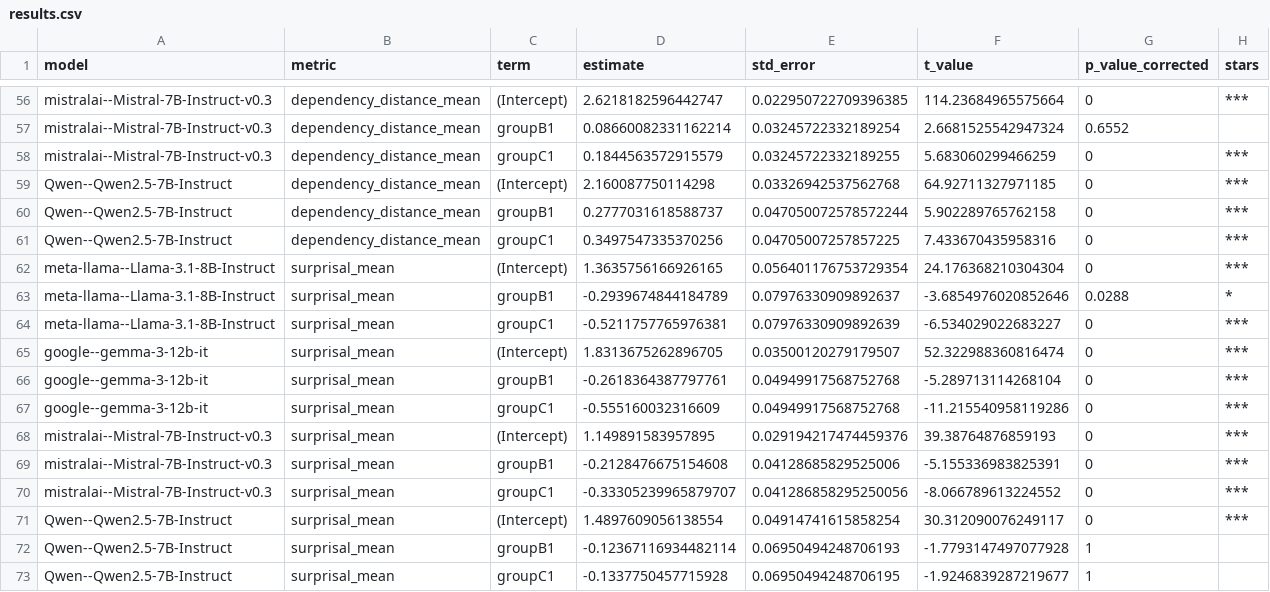
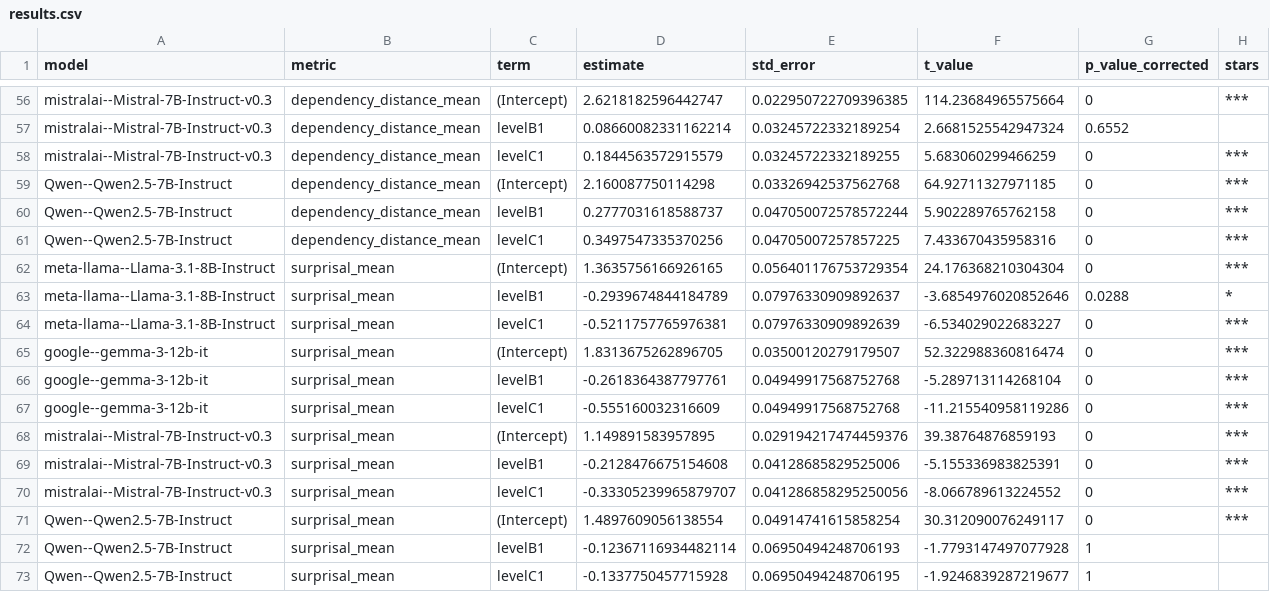
Before and after one commit to INTERACT-LLM/alignment-drift-llms, a CSV file: results/v3.0/mixed_effects/results.csv, drawn as a sheet; only a part is shown, gaps mark what is left out; the diff covers the shown part only; the diff names each change by its address in the sheet, - before the commit and + after, or states it on an @@ line.

Commit message:
fix: make latex table into two, update to "level"

```diff
--- a/results/v3.0/mixed_effects/results.csv
+++ b/results/v3.0/mixed_effects/results.csv
-C57 (term): groupB1
+C57 (term): levelB1
-C58 (term): groupC1
+C58 (term): levelC1
-C60 (term): groupB1
+C60 (term): levelB1
-C61 (term): groupC1
+C61 (term): levelC1
-C63 (term): groupB1
+C63 (term): levelB1
-C64 (term): groupC1
+C64 (term): levelC1
-C66 (term): groupB1
+C66 (term): levelB1
-C67 (term): groupC1
+C67 (term): levelC1
-C69 (term): groupB1
+C69 (term): levelB1
-C70 (term): groupC1
+C70 (term): levelC1
-C72 (term): groupB1
+C72 (term): levelB1
-C73 (term): groupC1
+C73 (term): levelC1
```
Also changed, not shown: 36 edited cells elsewhere in this file, 28 other files.
